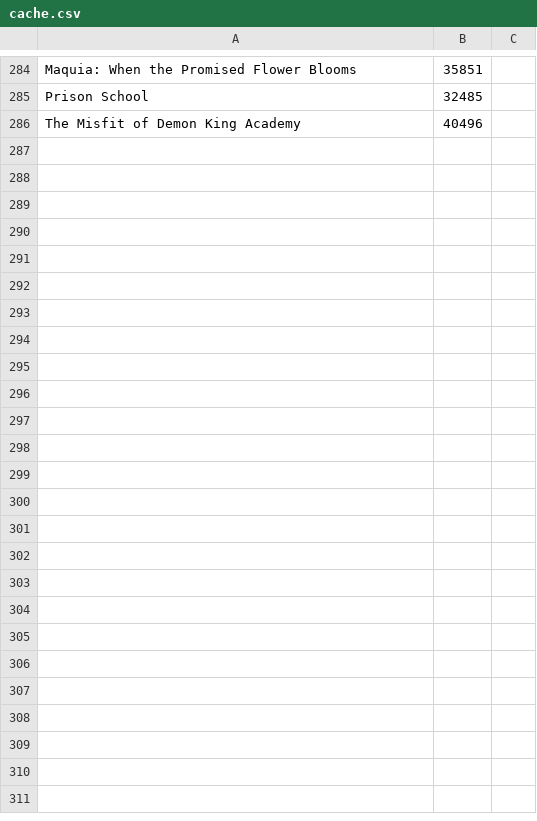
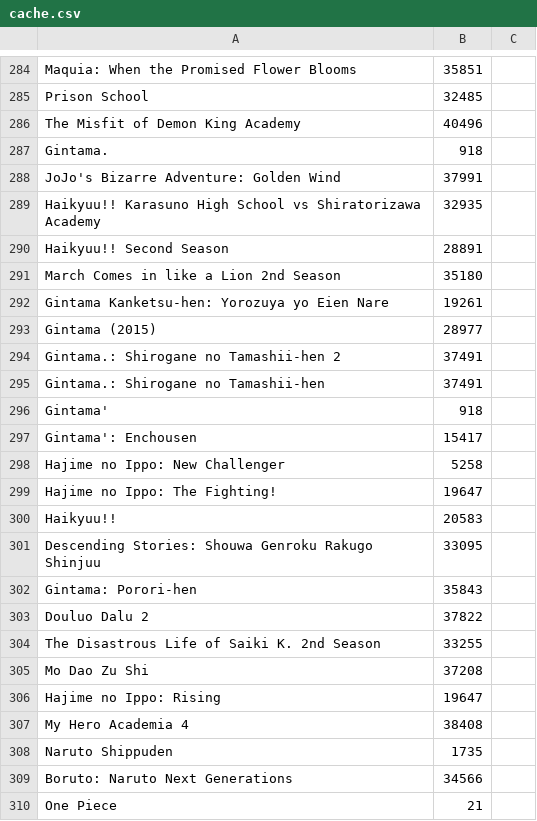
Before and after one commit to wolfborg/anitransfer, a CSV file: cache.csv, drawn as a sheet; only a part is shown, gaps mark what is left out; the diff names each change by its address in the sheet, - before the commit and + after, or states it on an @@ line.

Commit message:
Cache doesn't ignore 'won't watch' anymore

```diff
--- a/cache.csv
+++ b/cache.csv
+row 287: Gintama. | 918
+row 288: JoJo's Bizarre Adventure: Golden Wind | 37991
+row 289: Haikyuu!! Karasuno High School vs Shiratorizawa Academy | 32935
+row 290: Haikyuu!! Second Season | 28891
+row 291: March Comes in like a Lion 2nd Season | 35180
+row 292: Gintama Kanketsu-hen: Yorozuya yo Eien Nare | 19261
+row 293: Gintama (2015) | 28977
+row 294: Gintama.: Shirogane no Tamashii-hen 2 | 37491
+row 295: Gintama.: Shirogane no Tamashii-hen | 37491
+row 296: Gintama' | 918
+row 297: Gintama': Enchousen | 15417
+row 298: Hajime no Ippo: New Challenger | 5258
+row 299: Hajime no Ippo: The Fighting! | 19647
+row 300: Haikyuu!! | 20583
+row 301: Descending Stories: Shouwa Genroku Rakugo Shinjuu | 33095
+row 302: Gintama: Porori-hen | 35843
+row 303: Douluo Dalu 2 | 37822
+row 304: The Disastrous Life of Saiki K. 2nd Season | 33255
+row 305: Mo Dao Zu Shi | 37208
+row 306: Hajime no Ippo: Rising | 19647
+row 307: My Hero Academia 4 | 38408
+row 308: Naruto Shippuden | 1735
+row 309: Boruto: Naruto Next Generations | 34566
+row 310: One Piece | 21
```
Also changed, not shown: 1 other file.
